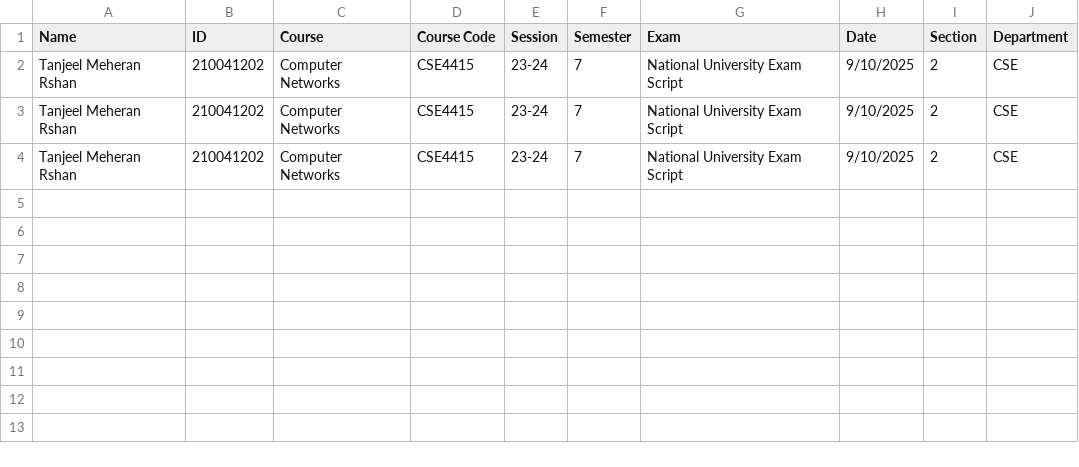
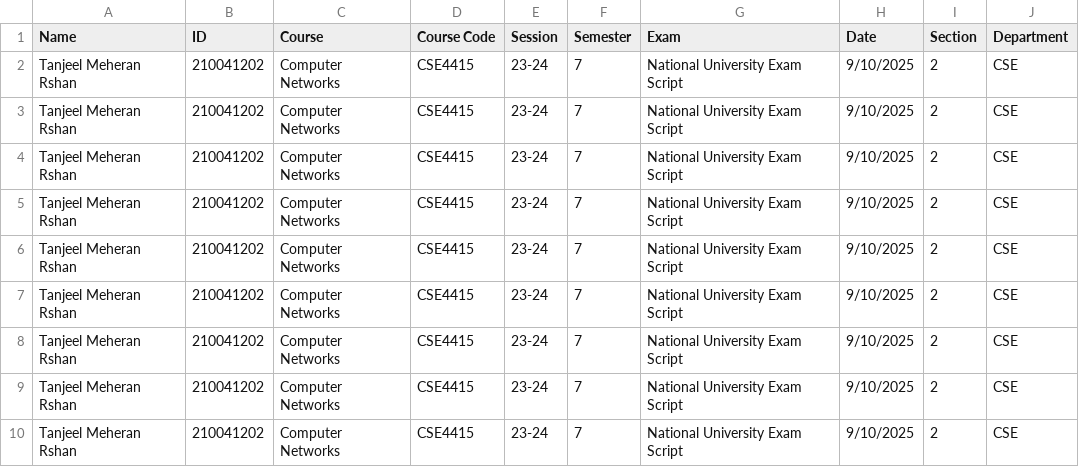
Before and after one commit to RippedKek/ScriptAI, a CSV file: output/csv/students.csv, drawn as a sheet.

```diff
--- a/output/csv/students.csv
+++ b/output/csv/students.csv
@@ -4 +4,7 @@ Tanjeel Meheran Rshan,210041202,Computer Networks,CSE4415,23-24,7,National Unive
 Tanjeel Meheran Rshan,210041202,Computer Networks,CSE4415,23-24,7,National University Exam Script,9/10/2025,2,CSE
+Tanjeel Meheran Rshan,210041202,Computer Networks,CSE4415,23-24,7,National University Exam Script,9/10/2025,2,CSE
+Tanjeel Meheran Rshan,210041202,Computer Networks,CSE4415,23-24,7,National University Exam Script,9/10/2025,2,CSE
+Tanjeel Meheran Rshan,210041202,Computer Networks,CSE4415,23-24,7,National University Exam Script,9/10/2025,2,CSE
+Tanjeel Meheran Rshan,210041202,Computer Networks,CSE4415,23-24,7,National University Exam Script,9/10/2025,2,CSE
+Tanjeel Meheran Rshan,210041202,Computer Networks,CSE4415,23-24,7,National University Exam Script,9/10/2025,2,CSE
+Tanjeel Meheran Rshan,210041202,Computer Networks,CSE4415,23-24,7,National University Exam Script,9/10/2025,2,CSE
```
Also changed, not shown: 17 other files.
